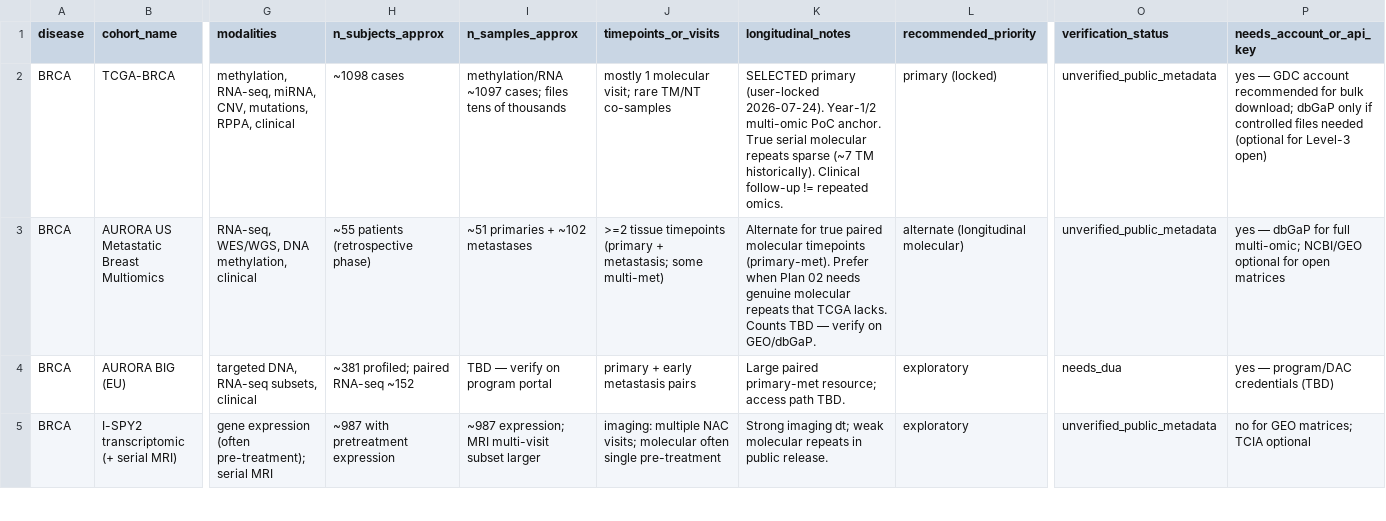
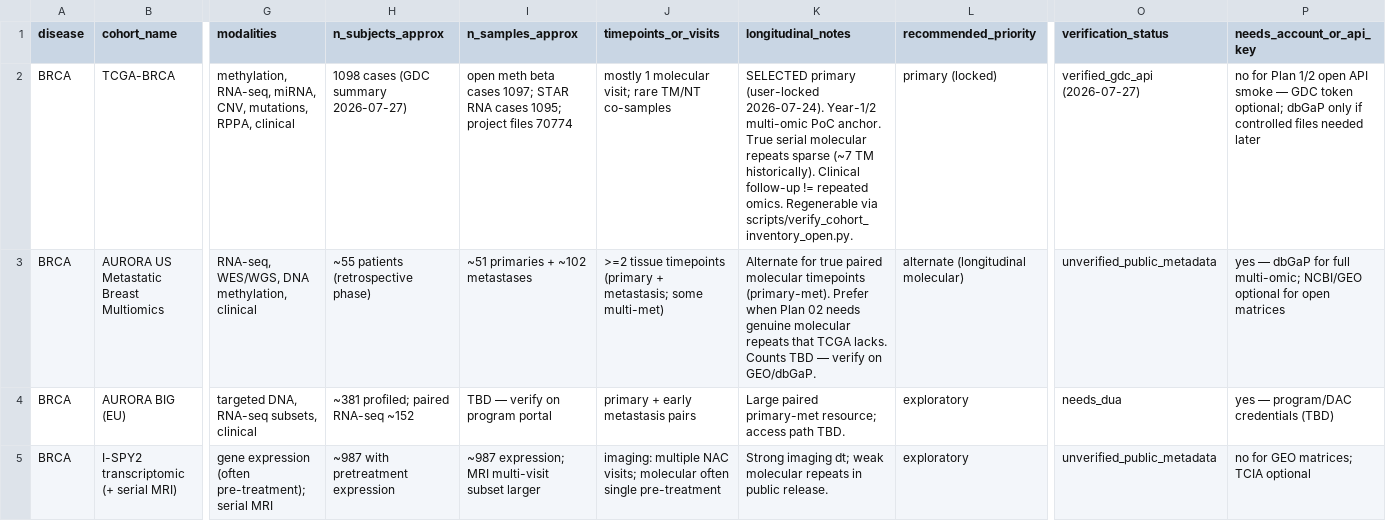
Before and after one commit to AdamCankaya/PhDNeural, a CSV file: Bio-NAS/docs/data/cohort_inventory.csv, drawn as a sheet; only a part is shown, gaps mark what is left out; the diff names each change by its address in the sheet, - before the commit and + after, or states it on an @@ line.

```diff
--- a/Bio-NAS/docs/data/cohort_inventory.csv
+++ b/Bio-NAS/docs/data/cohort_inventory.csv
-H2 (n_subjects_approx): ~1098 cases
+H2 (n_subjects_approx): 1098 cases (GDC summary 2026-07-27)
-I2 (n_samples_approx): methylation/RNA ~1097 cases; files tens of thousands
+I2 (n_samples_approx): open meth beta cases 1097; STAR RNA cases 1095; project files 70774
-K2 (longitudinal_notes): …repeated omics.
+K2 (longitudinal_notes): …repeated omics. Regenerable via scripts/verify_cohort_inventory_open.py.
-O2 (verification_status): unverified_public_metadata
+O2 (verification_status): verified_gdc_api (2026-07-27)
-P2 (needs_account_or_api_key): yes — GDC account recommended for bulk download; dbGaP only if controlled files needed (optional for Level-3 open)
+P2 (needs_account_or_api_key): no for Plan 1/2 open API smoke — GDC token optional; dbGaP only if controlled files needed later
```
Also changed, not shown: 14 other files.
